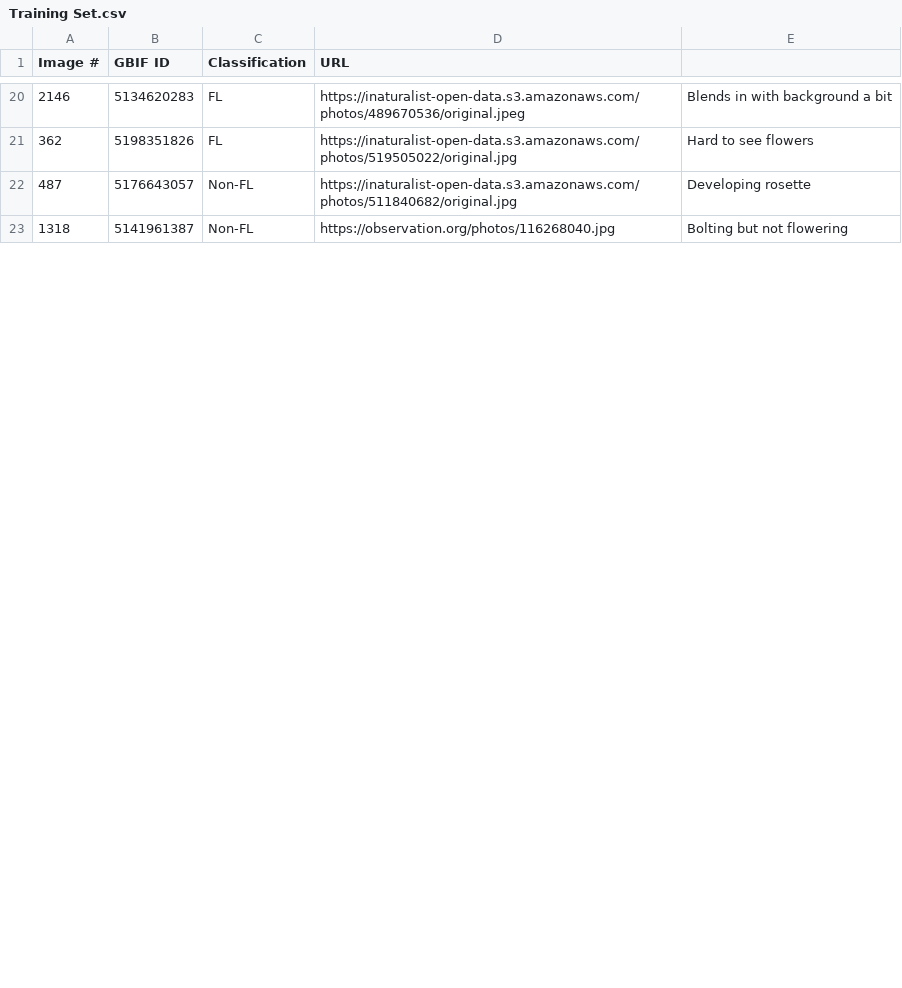
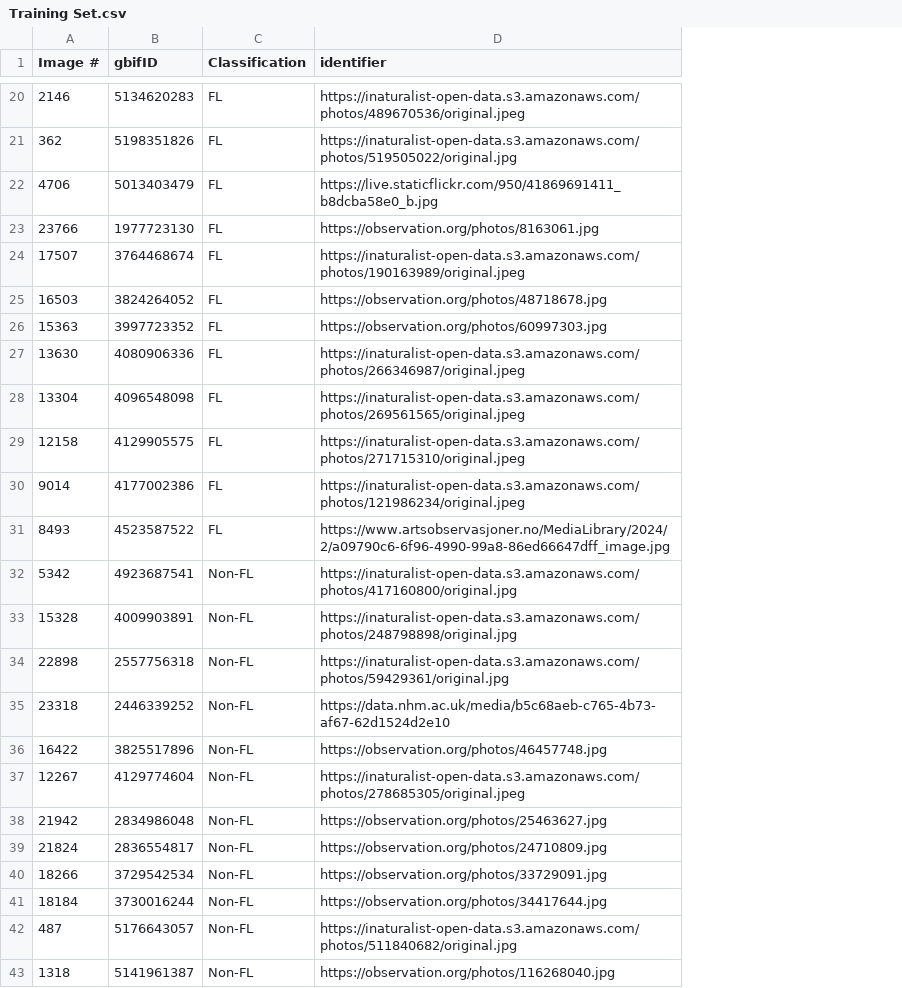
Before and after one commit to PianoFanatic13/Arabidopsis-Thaliana-Classification, a CSV file: Training Set.csv, drawn as a sheet; only a part is shown, gaps mark what is left out; removed rows and columns are numbered as before the commit, all else as after; the diff names each change by its address in the sheet, - before the commit and + after, or states it on an @@ line.

Commit message:
Update Training Set.csv
Old 60 sample set

```diff
--- a/Training Set.csv
+++ b/Training Set.csv
-column E, rows 20-23: Blends in with background a bit | Hard to see flowers | Developing rosette | Bolting but not flowering
-B1: GBIF ID
+B1: gbifID
-D1: URL
+D1: identifier
+row 22: 4706 | 5013403479 | FL | https://live.staticflickr.com/950/41869691411_b8dcba58e0_b.jpg
+row 23: 23766 | 1977723130 | FL | https://observation.org/photos/8163061.jpg
+row 24: 17507 | 3764468674 | FL | https://inaturalist-open-data.s3.amazonaws.com/photos/190163989/original.jpeg
+row 25: 16503 | 3824264052 | FL | https://observation.org/photos/48718678.jpg
+row 26: 15363 | 3997723352 | FL | https://observation.org/photos/60997303.jpg
+row 27: 13630 | 4080906336 | FL | https://inaturalist-open-data.s3.amazonaws.com/photos/266346987/original.jpeg
+row 28: 13304 | 4096548098 | FL | https://inaturalist-open-data.s3.amazonaws.com/photos/269561565/original.jpeg
+row 29: 12158 | 4129905575 | FL | https://inaturalist-open-data.s3.amazonaws.com/photos/271715310/original.jpeg
+row 30: 9014 | 4177002386 | FL | https://inaturalist-open-data.s3.amazonaws.com/photos/121986234/original.jpeg
+row 31: 8493 | 4523587522 | FL | https://www.artsobservasjoner.no/MediaLibrary/2024/2/a09790c6-6f96-4990-99a8-86ed66647dff_image.jpg
+row 32: 5342 | 4923687541 | Non-FL | https://inaturalist-open-data.s3.amazonaws.com/photos/417160800/original.jpg
+row 33: 15328 | 4009903891 | Non-FL | https://inaturalist-open-data.s3.amazonaws.com/photos/248798898/original.jpg
+row 34: 22898 | 2557756318 | Non-FL | https://inaturalist-open-data.s3.amazonaws.com/photos/59429361/original.jpg
+row 35: 23318 | 2446339252 | Non-FL | https://data.nhm.ac.uk/media/b5c68aeb-c765-4b73-af67-62d1524d2e10
+row 36: 16422 | 3825517896 | Non-FL | https://observation.org/photos/46457748.jpg
+row 37: 12267 | 4129774604 | Non-FL | https://inaturalist-open-data.s3.amazonaws.com/photos/278685305/original.jpeg
+row 38: 21942 | 2834986048 | Non-FL | https://observation.org/photos/25463627.jpg
+row 39: 21824 | 2836554817 | Non-FL | https://observation.org/photos/24710809.jpg
+row 40: 18266 | 3729542534 | Non-FL | https://observation.org/photos/33729091.jpg
+row 41: 18184 | 3730016244 | Non-FL | https://observation.org/photos/34417644.jpg
```
